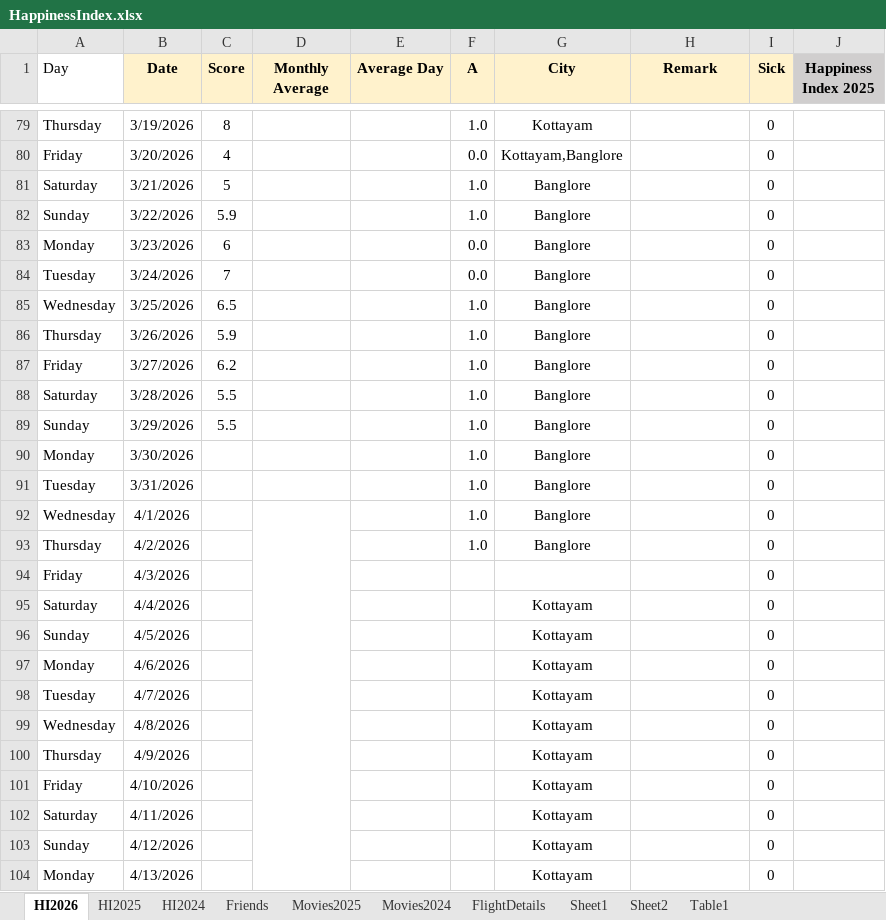
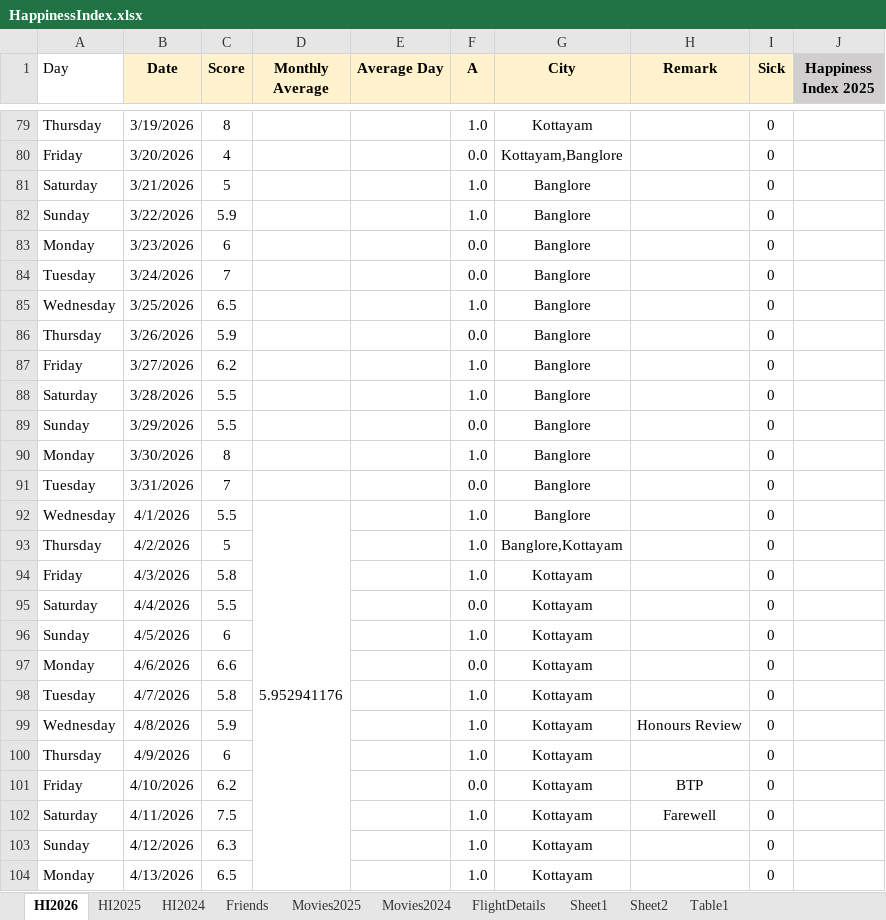
Before and after one commit to Abhinav-1708/Happiness-Index, an Excel workbook: HappinessIndex.xlsx, sheet HI2026, drawn as a sheet; only a part is shown, gaps mark what is left out; values as stored, in another font and other column widths than the file's, no borders; charts and pictures and conditional formats not drawn; the diff covers the shown part only; the diff names each change by its address in the sheet, - before the commit and + after, or states it on an @@ line.

Commit message:
Automated daily backup

```diff
--- a/HappinessIndex.xlsx (sheet HI2026)
+++ b/HappinessIndex.xlsx (sheet HI2026)
-F86 (A): 1.0
+F86 (A): 0.0
-F89 (A): 1.0
+F89 (A): 0.0
-C90 (Score): (empty)
+C90 (Score): 8
-C91 (Score): (empty)
+C91 (Score): 7
-F91 (A): 1.0
+F91 (A): 0.0
-C92 (Score): (empty)
+C92 (Score): 5.5
-D92 (Monthly Average): (empty)
+D92 (Monthly Average): 5.952941176
-C93 (Score): (empty)
+C93 (Score): 5
-G93 (City): Banglore
+G93 (City): Banglore,Kottayam
-C94 (Score): (empty)
+C94 (Score): 5.8
-F94 (A): (empty)
+F94 (A): 1.0
-G94 (City): (empty)
+G94 (City): Kottayam
-C95 (Score): (empty)
+C95 (Score): 5.5
-F95 (A): (empty)
+F95 (A): 0.0
-C96 (Score): (empty)
+C96 (Score): 6
-F96 (A): (empty)
+F96 (A): 1.0
-C97 (Score): (empty)
+C97 (Score): 6.6
-F97 (A): (empty)
+F97 (A): 0.0
-C98 (Score): (empty)
+C98 (Score): 5.8
-F98:F100 (A): (empty)
+F98:F100 (A): 1.0
-C99 (Score): (empty)
+C99 (Score): 5.9
-H99 (Remark): (empty)
+H99 (Remark): Honours Review
-C100 (Score): (empty)
+C100 (Score): 6
-C101 (Score): (empty)
+C101 (Score): 6.2
-F101 (A): (empty)
+F101 (A): 0.0
-H101 (Remark): (empty)
+H101 (Remark): BTP
-C102 (Score): (empty)
+C102 (Score): 7.5
-F102:F104 (A): (empty)
+F102:F104 (A): 1.0
-H102 (Remark): (empty)
+H102 (Remark): Farewell
-C103 (Score): (empty)
+C103 (Score): 6.3
-C104 (Score): (empty)
+C104 (Score): 6.5
```
Also changed, not shown: 44 edited cells elsewhere in this sheet, sheet Movies2025, charts or pictures.
